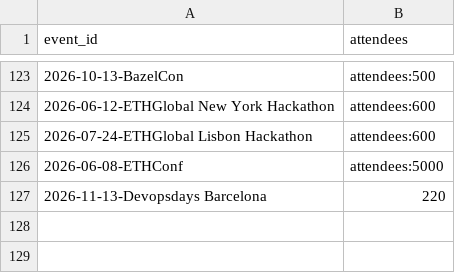
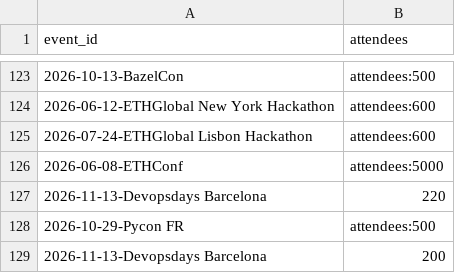
Before and after one commit to scraly/developers-conferences-agenda, a CSV file: METADATA.csv, drawn as a sheet; only a part is shown, gaps mark what is left out.

```diff
--- a/METADATA.csv
+++ b/METADATA.csv
@@ -127 +127,3 @@ event_id,attendees
 2026-11-13-Devopsdays Barcelona,220
+2026-10-29-Pycon FR,attendees:500
+2026-11-13-Devopsdays Barcelona,200
```
Also changed, not shown: TAGS.csv, 2 other files.
